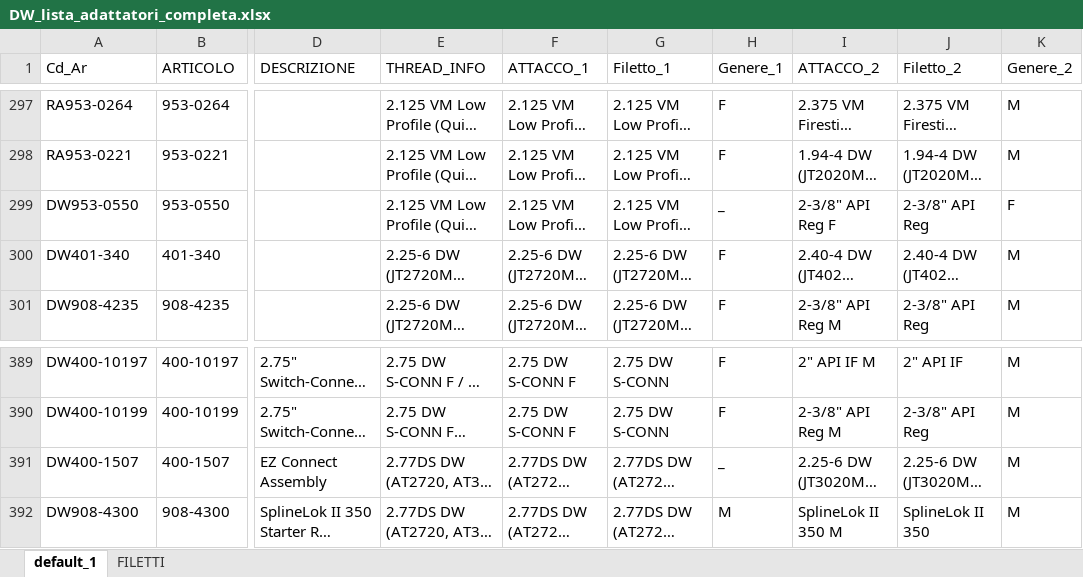
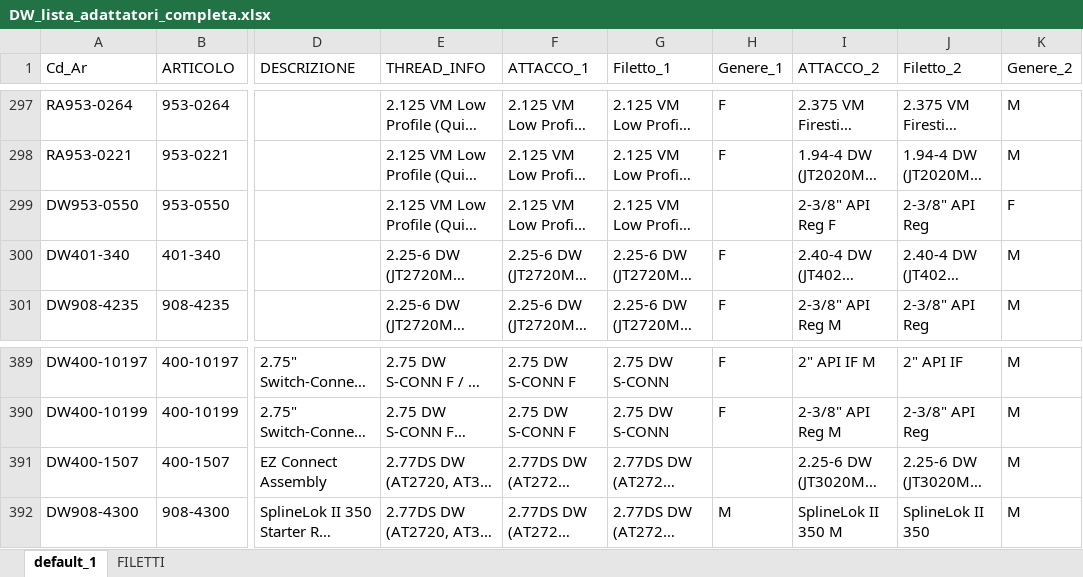
Before and after one commit to leonardodorigo-cyber/PV_Adattatori_Aste, an Excel workbook: DW_lista_adattatori_completa.xlsx, sheet default_1, drawn as a sheet; only a part is shown, gaps mark what is left out; long unchanged cells end in …; values as stored, in another font and other column widths than the file's, no borders; the diff covers the shown part only; the diff names each change by its address in the sheet, - before the commit and + after, or states it on an @@ line.

```diff
--- a/DW_lista_adattatori_completa.xlsx (sheet default_1)
+++ b/DW_lista_adattatori_completa.xlsx (sheet default_1)
-H299 (Genere_1): _
+H299 (Genere_1): (empty)
-H391 (Genere_1): _
+H391 (Genere_1): (empty)
```
Also changed, not shown: 18 edited cells elsewhere in this sheet.
